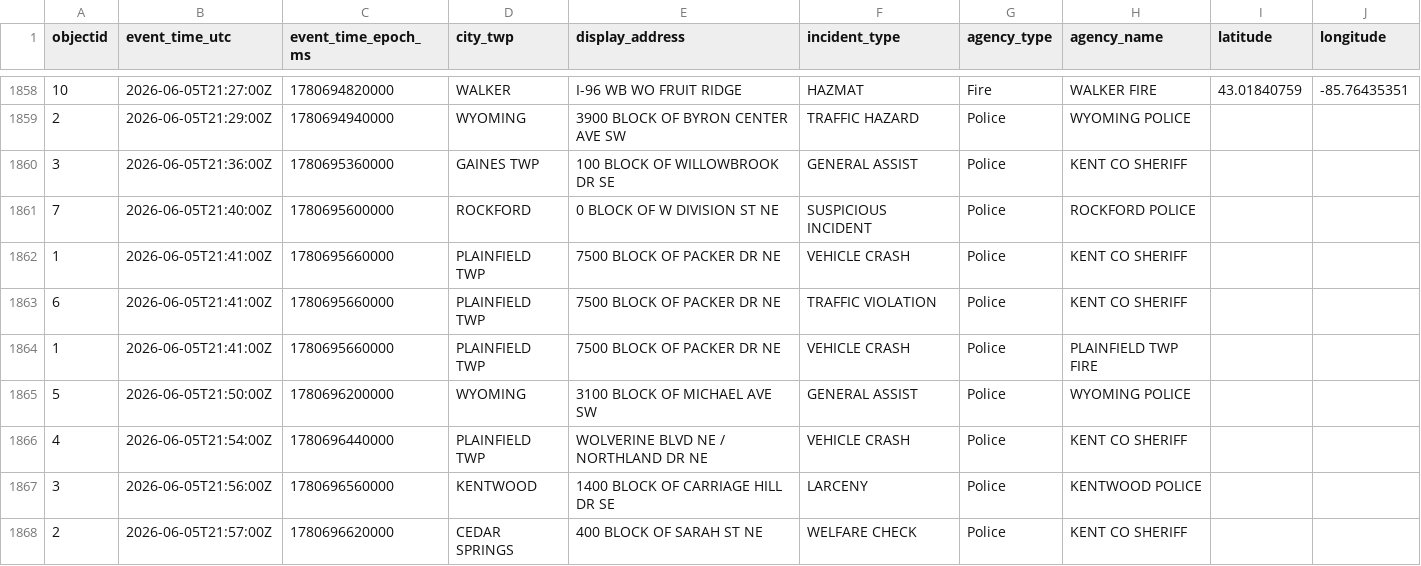
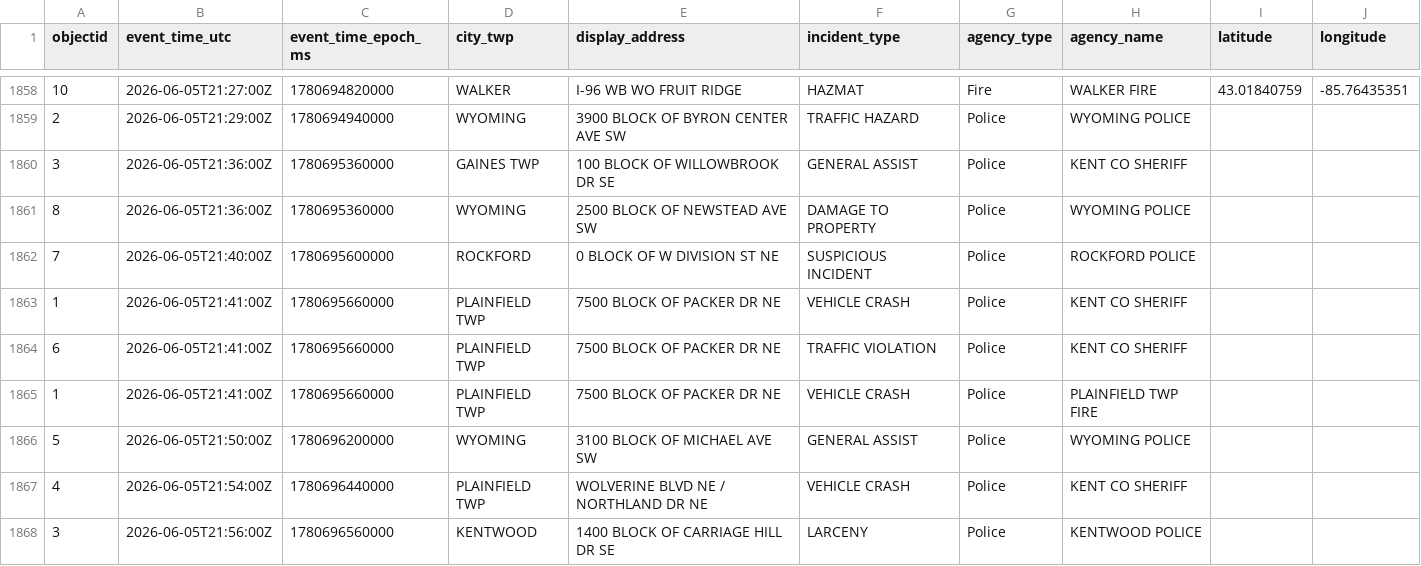
Before and after one commit to Cantica-Systems/west-michigan-dispatch, a CSV file: data/kent/2026-06.csv, drawn as a sheet; only a part is shown, gaps mark what is left out; the shorter side is filled out with more unchanged rows; the diff names each change by its address in the sheet, - before the commit and + after, or states it on an @@ line.

```diff
--- a/data/kent/2026-06.csv
+++ b/data/kent/2026-06.csv
+row 1861: 8 | 2026-06-05T21:36:00Z | 1780695360000 | WYOMING | 2500 BLOCK OF NEWSTEAD AVE SW | DAMAGE TO PROPERTY | Police | WYOMING POLICE
```
Also changed, not shown: 3 other files.
